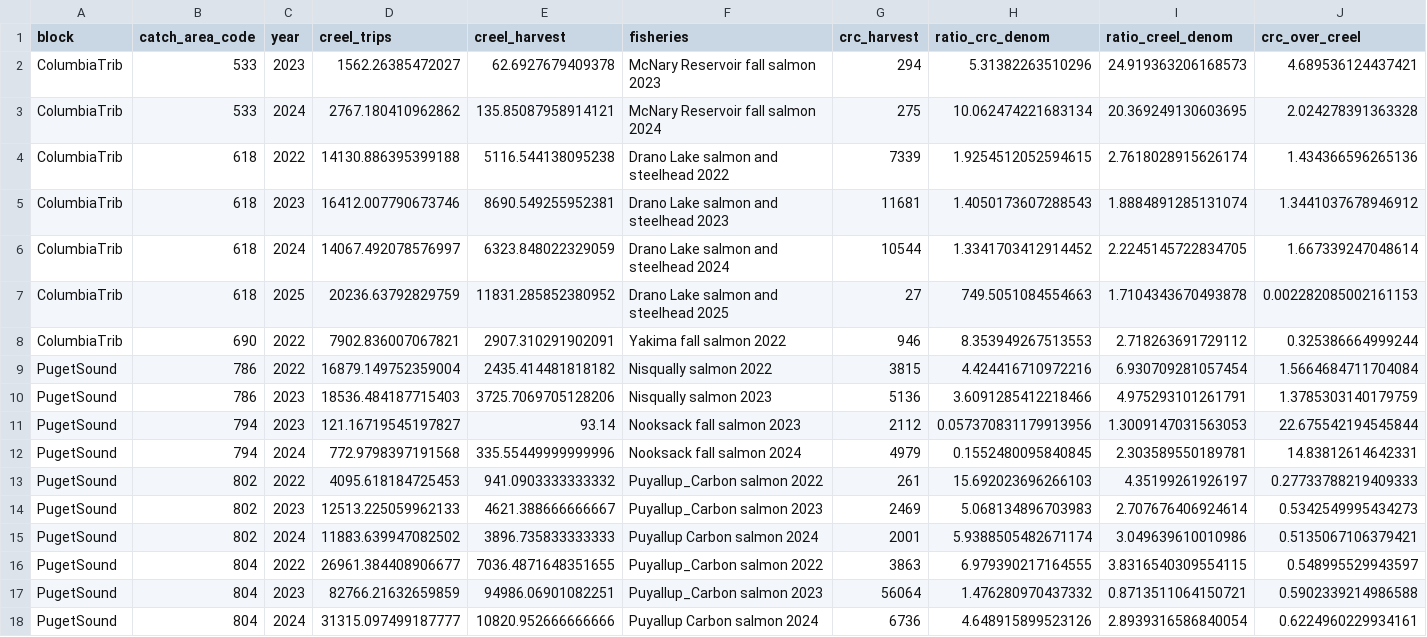
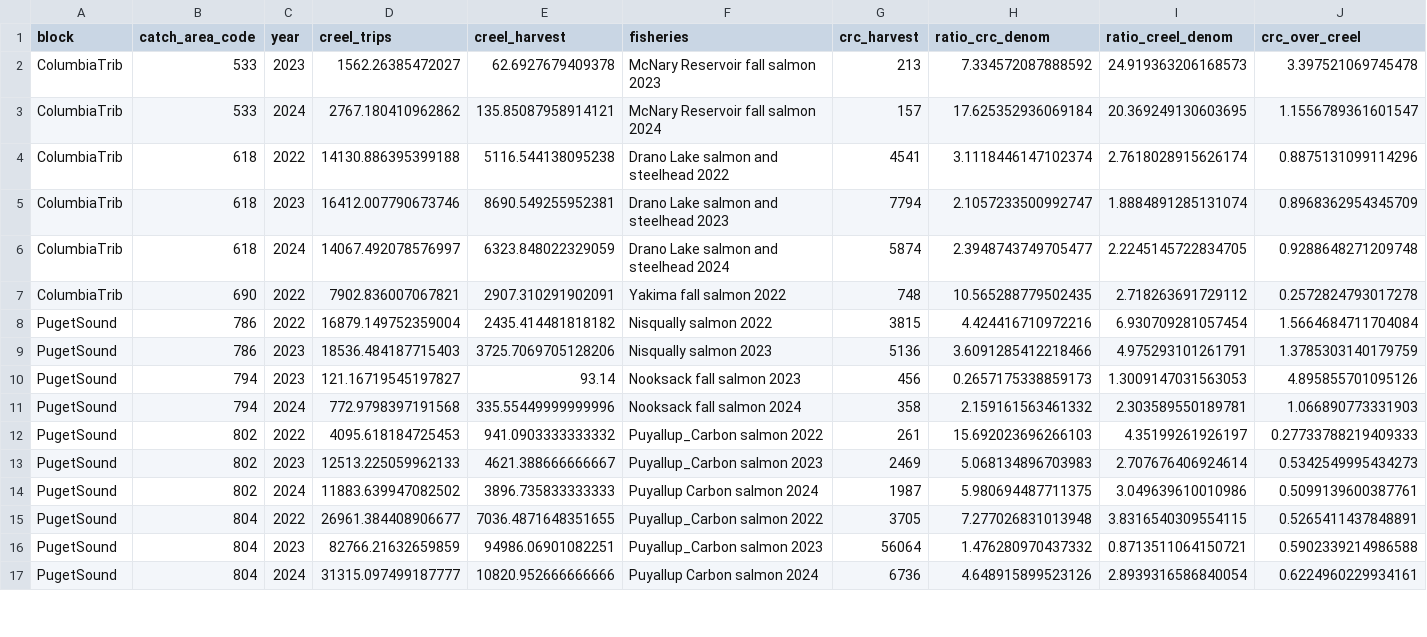
Before and after one commit to dfw-wa/CreelEstimates, a CSV file: analysis/pst/outputs/pst_fw_p2_donors.csv, drawn as a sheet; only a part is shown; the diff covers the shown part only.

```diff
--- a/analysis/pst/outputs/pst_fw_p2_donors.csv
+++ b/analysis/pst/outputs/pst_fw_p2_donors.csv
@@ -1,17 +1,16 @@
 block,catch_area_code,year,creel_trips,creel_harvest,fisheries,crc_harvest,ratio_crc_denom,ratio_creel_denom,crc_over_creel
-ColumbiaTrib,533,2023,1562.26385472027,62.6927679409378,McNary Reservoir fall salmon 2023,294,5.31382263510296,24.919363206168573,4.689536124437421
-ColumbiaTrib,533,2024,2767.180410962862,135.85087958914121,McNary Reservoir fall salmon 2024,275,10.062474221683134,20.369249130603695,2.024278391363328
-ColumbiaTrib,618,2022,14130.886395399188,5116.544138095238,Drano Lake salmon and steelhead 2022,7339,1.9254512052594615,2.7618028915626174,1.434366596265136
-ColumbiaTrib,618,2023,16412.007790673746,8690.549255952381,Drano Lake salmon and steelhead 2023,11681,1.4050173607288543,1.8884891285131074,1.3441037678946912
-ColumbiaTrib,618,2024,14067.492078576997,6323.848022329059,Drano Lake salmon and steelhead 2024,10544,1.3341703412914452,2.2245145722834705,1.667339247048614
-ColumbiaTrib,618,2025,20236.63792829759,11831.285852380952,Drano Lake salmon and steelhead 2025,27,749.5051084554663,1.7104343670493878,0.002282085002161153
-ColumbiaTrib,690,2022,7902.836007067821,2907.310291902091,Yakima fall salmon 2022,946,8.353949267513553,2.718263691729112,0.325386664999244
+ColumbiaTrib,533,2023,1562.26385472027,62.6927679409378,McNary Reservoir fall salmon 2023,213,7.334572087888592,24.919363206168573,3.397521069745478
+ColumbiaTrib,533,2024,2767.180410962862,135.85087958914121,McNary Reservoir fall salmon 2024,157,17.625352936069184,20.369249130603695,1.1556789361601547
+ColumbiaTrib,618,2022,14130.886395399188,5116.544138095238,Drano Lake salmon and steelhead 2022,4541,3.1118446147102374,2.7618028915626174,0.8875131099114296
+ColumbiaTrib,618,2023,16412.007790673746,8690.549255952381,Drano Lake salmon and steelhead 2023,7794,2.1057233500992747,1.8884891285131074,0.8968362954345709
+ColumbiaTrib,618,2024,14067.492078576997,6323.848022329059,Drano Lake salmon and steelhead 2024,5874,2.3948743749705477,2.2245145722834705,0.9288648271209748
+ColumbiaTrib,690,2022,7902.836007067821,2907.310291902091,Yakima fall salmon 2022,748,10.565288779502435,2.718263691729112,0.2572824793017278
 PugetSound,786,2022,16879.149752359004,2435.414481818182,Nisqually salmon 2022,3815,4.424416710972216,6.930709281057454,1.5664684711704084
 PugetSound,786,2023,18536.484187715403,3725.7069705128206,Nisqually salmon 2023,5136,3.6091285412218466,4.975293101261791,1.3785303140179759
-PugetSound,794,2023,121.16719545197827,93.14,Nooksack fall salmon 2023,2112,0.057370831179913956,1.3009147031563053,22.675542194545844
-PugetSound,794,2024,772.9798397191568,335.55449999999996,Nooksack fall salmon 2024,4979,0.1552480095840845,2.303589550189781,14.83812614642331
+PugetSound,794,2023,121.16719545197827,93.14,Nooksack fall salmon 2023,456,0.2657175338859173,1.3009147031563053,4.895855701095126
+PugetSound,794,2024,772.9798397191568,335.55449999999996,Nooksack fall salmon 2024,358,2.159161563461332,2.303589550189781,1.066890773331903
 PugetSound,802,2022,4095.618184725453,941.0903333333332,Puyallup_Carbon salmon 2022,261,15.692023696266103,4.35199261926197,0.27733788219409333
 PugetSound,802,2023,12513.225059962133,4621.388666666667,Puyallup_Carbon salmon 2023,2469,5.068134896703983,2.707676406924614,0.5342549995434273
-PugetSound,802,2024,11883.639947082502,3896.735833333333,Puyallup Carbon salmon 2024,2001,5.9388505482671174,3.049639610010986,0.5135067106379421
-PugetSound,804,2022,26961.384408906677,7036.4871648351655,Puyallup_Carbon salmon 2022,3863,6.979390217164555,3.8316540309554115,0.548995529943597
+PugetSound,802,2024,11883.639947082502,3896.735833333333,Puyallup Carbon salmon 2024,1987,5.980694487711375,3.049639610010986,0.5099139600387761
+PugetSound,804,2022,26961.384408906677,7036.4871648351655,Puyallup_Carbon salmon 2022,3705,7.277026831013948,3.8316540309554115,0.5265411437848891
 PugetSound,804,2023,82766.21632659859,94986.06901082251,Puyallup_Carbon salmon 2023,56064,1.476280970437332,0.8713511064150721,0.5902339214986588
```
Also changed, not shown: 3 removed rows and 92 edited cells elsewhere in this file, analysis/pst/outputs/pst_fw_crc_projection.csv, analysis/pst/outputs/pst_fw_effort_long.csv, 9 other files.
